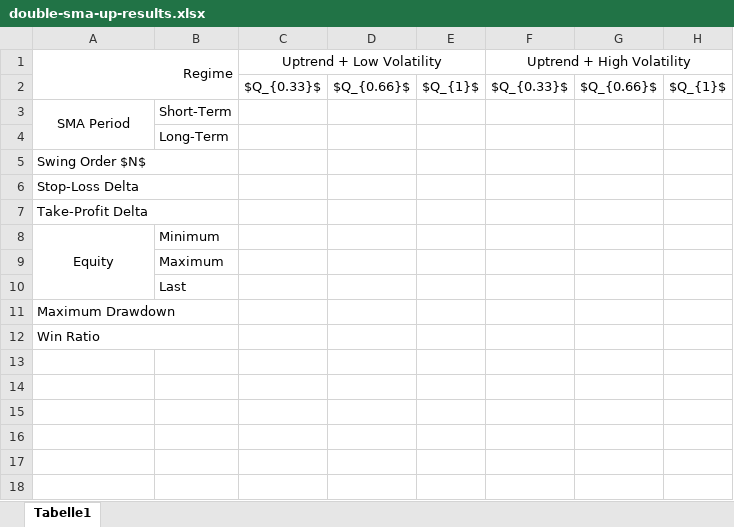
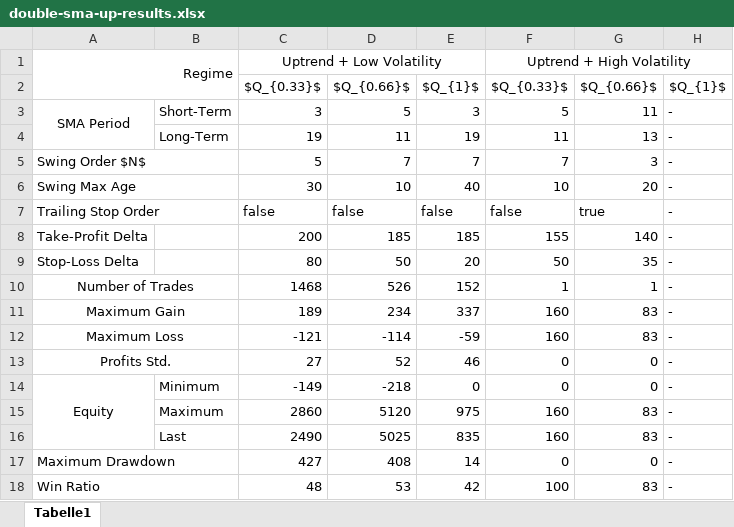
Before and after one commit to becker-freelancing/trading-strategies-implementations, an Excel workbook: doc/tables/double-sma-up-results.xlsx, sheet Tabelle1, drawn as a sheet; values as stored, in another font and other column widths than the file's, no borders; removed rows and columns are numbered as before the commit, all else as after; the diff names each change by its address in the sheet, - before the commit and + after, or states it on an @@ line.

```diff
--- a/doc/tables/double-sma-up-results.xlsx (sheet Tabelle1)
+++ b/doc/tables/double-sma-up-results.xlsx (sheet Tabelle1)
-row 3: SMA Period | Short-Term
-row 4:  | Long-Term
-row 5: Swing Order $N$
-row 6: Stop-Loss Delta
-row 7: Take-Profit Delta
-row 8: Equity | Minimum
-row 9:  | Maximum
-row 10:  | Last
-row 11: Maximum Drawdown
-row 12: Win Ratio
+row 3: SMA Period | Short-Term | 3 | 5 | 3 | 5 | 11 | -
+row 4:  | Long-Term | 19 | 11 | 19 | 11 | 13 | -
+row 5: Swing Order $N$ |  | 5 | 7 | 7 | 7 | 3 | -
+row 6: Swing Max Age |  | 30 | 10 | 40 | 10 | 20 | -
+row 7: Trailing Stop Order |  | false | false | false | false | true | -
+row 8: Take-Profit Delta |  | 200 | 185 | 185 | 155 | 140 | -
+row 9: Stop-Loss Delta |  | 80 | 50 | 20 | 50 | 35 | -
+row 10: Number of Trades |  | 1468 | 526 | 152 | 1 | 1 | -
+row 11: Maximum Gain |  | 189 | 234 | 337 | 160 | 83 | -
+row 12: Maximum Loss |  | -121 | -114 | -59 | 160 | 83 | -
+row 13: Profits Std. |  | 27 | 52 | 46 | 0 | 0 | -
+row 14: Equity | Minimum | -149 | -218 | 0 | 0 | 0 | -
+row 15:  | Maximum | 2860 | 5120 | 975 | 160 | 83 | -
+row 16:  | Last | 2490 | 5025 | 835 | 160 | 83 | -
+row 17: Maximum Drawdown |  | 427 | 408 | 14 | 0 | 0 | -
+row 18: Win Ratio |  | 48 | 53 | 42 | 100 | 83 | -
```
Also changed, not shown: doc/tables/bb-down-results.xlsx, doc/tables/double-sma-down-results.xlsx, 45 other files.
